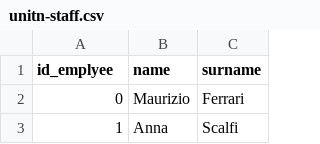
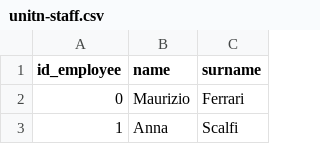
Before and after one commit to samuelebortolotti/kge, a CSV file: scrapers/unitn/data/unitn-staff.csv, drawn as a sheet; only a part is shown.

Commit message:
fixed typo in the dataset

```diff
--- a/scrapers/unitn/data/unitn-staff.csv
+++ b/scrapers/unitn/data/unitn-staff.csv
@@ -1,2 +1,2 @@
-id_emplyee,name,surname
+id_employee,name,surname
 0,Maurizio,Ferrari
```
